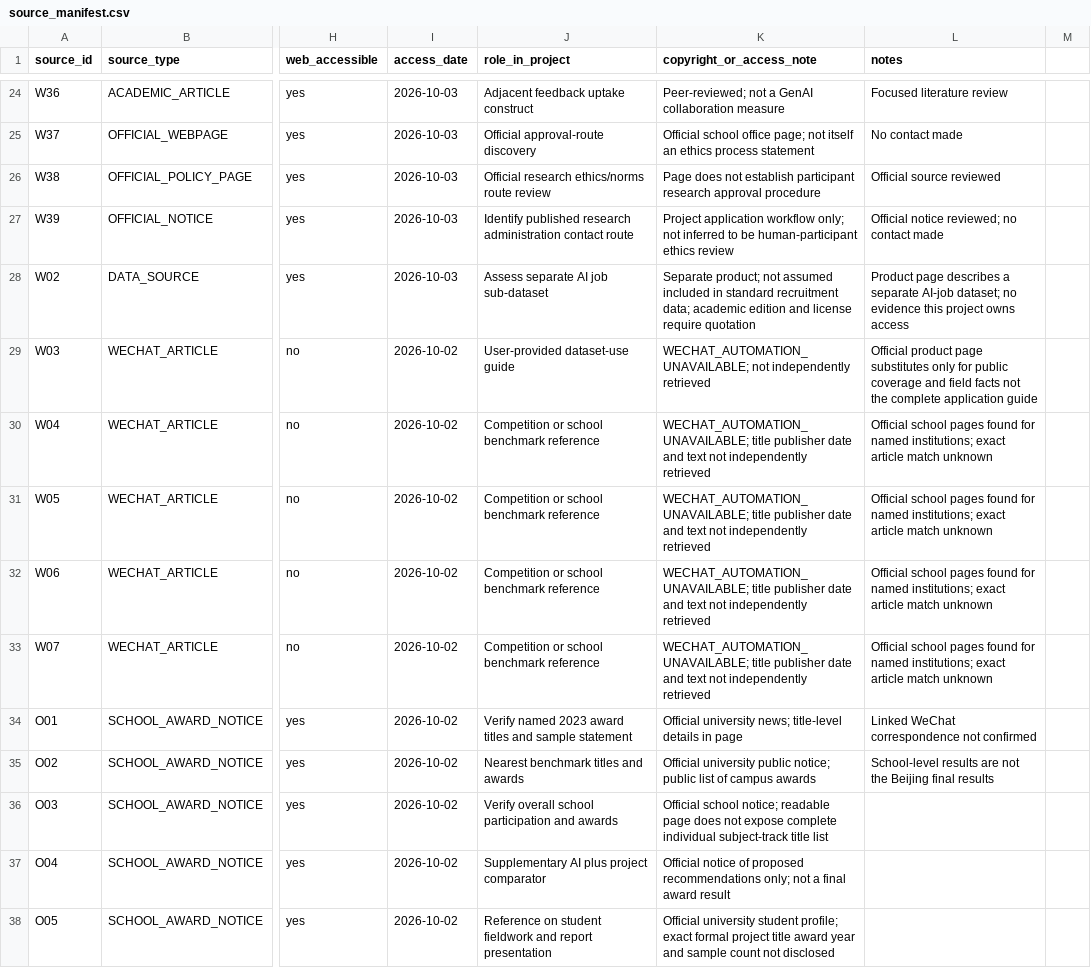
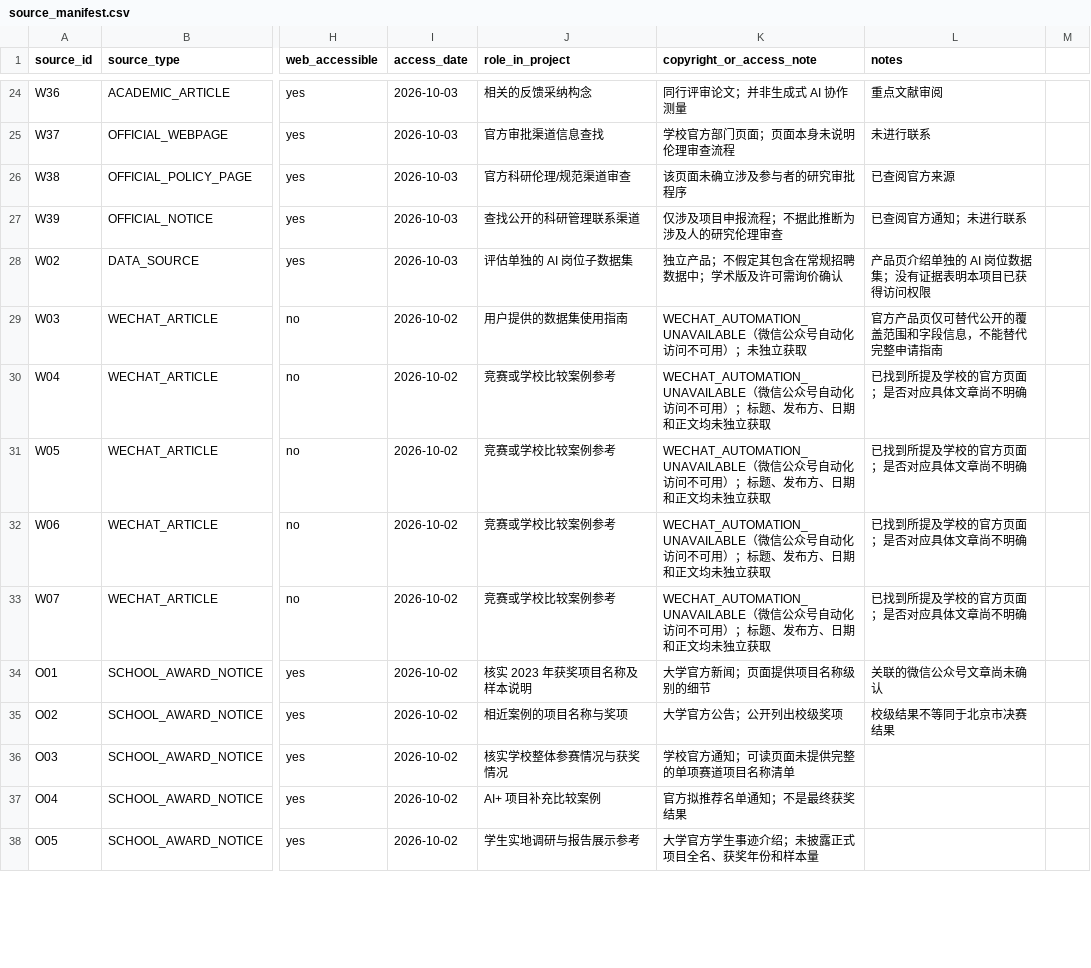
Before and after one commit to Kite-P/Challenge-Cup-26, a CSV file: references/source_manifest.csv, drawn as a sheet; only a part is shown, gaps mark what is left out; the diff covers the shown part only; the diff names each change by its address in the sheet, - before the commit and + after, or states it on an @@ line.

```diff
--- a/references/source_manifest.csv
+++ b/references/source_manifest.csv
-J24 (role_in_project): Adjacent feedback uptake construct
+J24 (role_in_project): 相关的反馈采纳构念
-K24 (copyright_or_access_note): Peer-reviewed; not a GenAI collaboration measure
+K24 (copyright_or_access_note): 同行评审论文；并非生成式 AI 协作测量
-L24 (notes): Focused literature review
+L24 (notes): 重点文献审阅
-J25 (role_in_project): Official approval-route discovery
+J25 (role_in_project): 官方审批渠道信息查找
-K25 (copyright_or_access_note): Official school office page; not itself an ethics process statement
+K25 (copyright_or_access_note): 学校官方部门页面；页面本身未说明伦理审查流程
-L25 (notes): No contact made
+L25 (notes): 未进行联系
-J26 (role_in_project): Official research ethics/norms route review
+J26 (role_in_project): 官方科研伦理/规范渠道审查
-K26 (copyright_or_access_note): Page does not establish participant research approval procedure
+K26 (copyright_or_access_note): 该页面未确立涉及参与者的研究审批程序
-L26 (notes): Official source reviewed
+L26 (notes): 已查阅官方来源
-J27 (role_in_project): Identify published research administration contact route
+J27 (role_in_project): 查找公开的科研管理联系渠道
-K27 (copyright_or_access_note): Project application workflow only; not inferred to be human-participant ethics review
+K27 (copyright_or_access_note): 仅涉及项目申报流程；不据此推断为涉及人的研究伦理审查
-L27 (notes): Official notice reviewed; no contact made
+L27 (notes): 已查阅官方通知；未进行联系
-J28 (role_in_project): Assess separate AI job sub-dataset
+J28 (role_in_project): 评估单独的 AI 岗位子数据集
-K28 (copyright_or_access_note): Separate product; not assumed included in standard recruitment data; academic edition and license require quotation
+K28 (copyright_or_access_note): 独立产品；不假定其包含在常规招聘数据中；学术版及许可需询价确认
-L28 (notes): Product page describes a separate AI-job dataset; no evidence this project owns access
+L28 (notes): 产品页介绍单独的 AI 岗位数据集；没有证据表明本项目已获得访问权限
-J29 (role_in_project): User-provided dataset-use guide
+J29 (role_in_project): 用户提供的数据集使用指南
-K29 (copyright_or_access_note): WECHAT_AUTOMATION_UNAVAILABLE; not independently retrieved
+K29 (copyright_or_access_note): WECHAT_AUTOMATION_UNAVAILABLE（微信公众号自动化访问不可用）；未独立获取
-L29 (notes): Official product page substitutes only for public coverage and field facts not the complete application guide
+L29 (notes): 官方产品页仅可替代公开的覆盖范围和字段信息，不能替代完整申请指南
-J30:J33 (role_in_project): Competition or school benchmark reference
+J30:J33 (role_in_project): 竞赛或学校比较案例参考
-K30:K33 (copyright_or_access_note): WECHAT_AUTOMATION_UNAVAILABLE; title publisher date and text not independently retrieved
+K30:K33 (copyright_or_access_note): WECHAT_AUTOMATION_UNAVAILABLE（微信公众号自动化访问不可用）；标题、发布方、日期和正文均未独立获取
-L30:L33 (notes): Official school pages found for named institutions; exact article match unknown
+L30:L33 (notes): 已找到所提及学校的官方页面；是否对应具体文章尚不明确
-J34 (role_in_project): Verify named 2023 award titles and sample statement
+J34 (role_in_project): 核实 2023 年获奖项目名称及样本说明
-K34 (copyright_or_access_note): Official university news; title-level details in page
+K34 (copyright_or_access_note): 大学官方新闻；页面提供项目名称级别的细节
-L34 (notes): Linked WeChat correspondence not confirmed
+L34 (notes): 关联的微信公众号文章尚未确认
-J35 (role_in_project): Nearest benchmark titles and awards
+J35 (role_in_project): 相近案例的项目名称与奖项
-K35 (copyright_or_access_note): Official university public notice; public list of campus awards
+K35 (copyright_or_access_note): 大学官方公告；公开列出校级奖项
-L35 (notes): School-level results are not the Beijing final results
+L35 (notes): 校级结果不等同于北京市决赛结果
-J36 (role_in_project): Verify overall school participation and awards
+J36 (role_in_project): 核实学校整体参赛情况与获奖情况
-K36 (copyright_or_access_note): Official school notice; readable page does not expose complete individual subject-track title list
+K36 (copyright_or_access_note): 学校官方通知；可读页面未提供完整的单项赛道项目名称清单
-J37 (role_in_project): Supplementary AI plus project comparator
+J37 (role_in_project): AI+ 项目补充比较案例
-K37 (copyright_or_access_note): Official notice of proposed recommendations only; not a final award result
+K37 (copyright_or_access_note): 官方拟推荐名单通知；不是最终获奖结果
-J38 (role_in_project): Reference on student fieldwork and report presentation
+J38 (role_in_project): 学生实地调研与报告展示参考
-K38 (copyright_or_access_note): Official university student profile; exact formal project title award year and sample count not disclosed
+K38 (copyright_or_access_note): 大学官方学生事迹介绍；未披露正式项目全名、获奖年份和样本量
```
Also changed, not shown: 79 edited cells elsewhere in this file, 33 other files.
